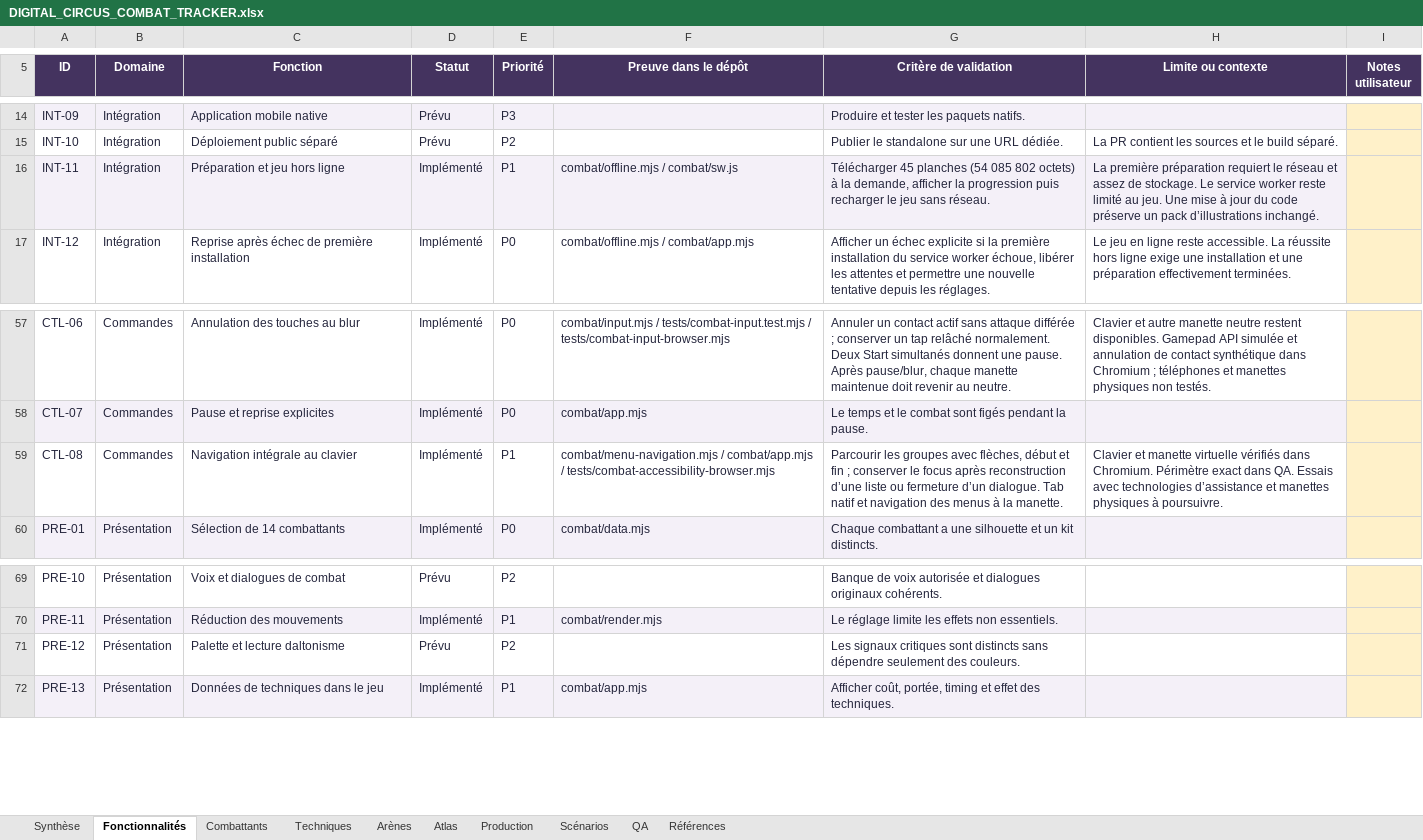
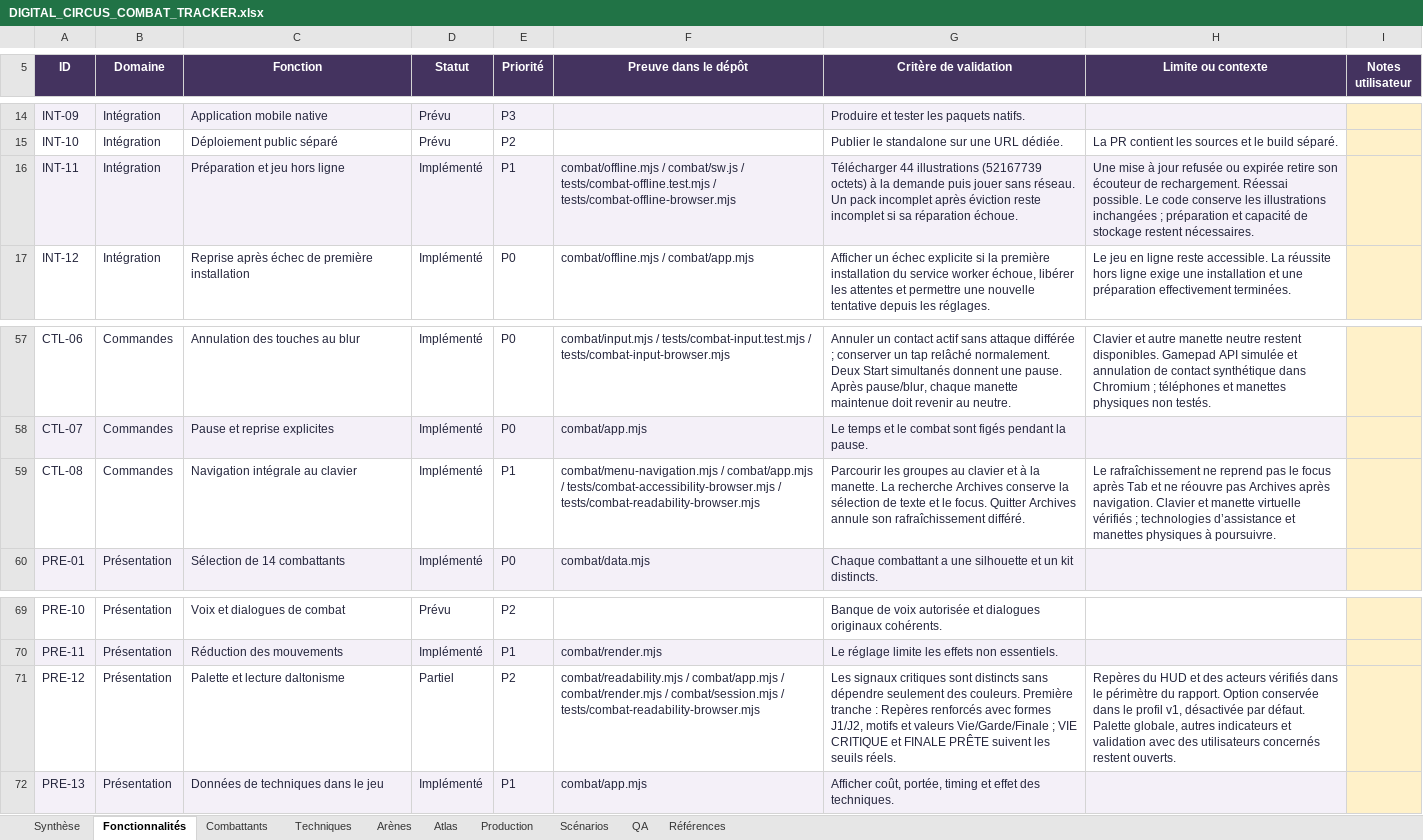
Before and after one commit to darknigthmare/CainOS, an Excel workbook: docs/DIGITAL_CIRCUS_COMBAT_TRACKER.xlsx, sheet Fonctionnalités, drawn as a sheet; only a part is shown, gaps mark what is left out; values as stored, in another font and other column widths than the file's, no borders; conditional formats and table styles not drawn; the diff names each change by its address in the sheet, - before the commit and + after, or states it on an @@ line.

Commit message:
Documenter et livrer les repères renforcés et les corrections hors ligne

```diff
--- a/docs/DIGITAL_CIRCUS_COMBAT_TRACKER.xlsx (sheet Fonctionnalités)
+++ b/docs/DIGITAL_CIRCUS_COMBAT_TRACKER.xlsx (sheet Fonctionnalités)
-F16 (Preuve dans le dépôt): …/ combat/sw.js
+F16 (Preuve dans le dépôt): …/ combat/sw.js / tests/combat-offline.test.mjs / tests/combat-offline-browser.mjs
-G16 (Critère de validation): Télécharger 45 planches (54 085 802 octets) à la demande, afficher la progression puis recharger le jeu sans réseau.
+G16 (Critère de validation): Télécharger 44 illustrations (52167739 octets) à la demande puis jouer sans réseau. Un pack incomplet après éviction reste incomplet si sa réparation échoue.
-H16 (Limite ou contexte): La première préparation requiert le réseau et assez de stockage. Le service worker reste limité au jeu. Une mise à jour du code préserve un pack d’illustrations inchangé.
+H16 (Limite ou contexte): Une mise à jour refusée ou expirée retire son écouteur de rechargement. Réessai possible. Le code conserve les illustrations inchangées ; préparation et capacité de stockage restent nécessaires.
-F59 (Preuve dans le dépôt): …/ tests/combat-accessibility-browser.mjs
+F59 (Preuve dans le dépôt): …/ tests/combat-accessibility-browser.mjs / tests/combat-readability-browser.mjs
-G59 (Critère de validation): …les groupes avec flèches, début et fin ; conserver le focus après reconstruction d’une liste ou fermeture d’un dialogue. Tab natif et navigation des menus à la manette.
+G59 (Critère de validation): …les groupes au clavier et à la manette. La recherche Archives conserve la sélection de texte et le focus. Quitter Archives annule son rafraîchissement différé.
-H59 (Limite ou contexte): Clavier et manette virtuelle vérifiés dans Chromium. Périmètre exact dans QA. Essais avec technologies d’assistance…
+H59 (Limite ou contexte): Le rafraîchissement ne reprend pas le focus après Tab et ne réouvre pas Archives après navigation. Clavier et manette virtuelle vérifiés ; technologies d’assistance…
-D71 (Statut): Prévu
+D71 (Statut): Partiel
-F71 (Preuve dans le dépôt): (empty)
+F71 (Preuve dans le dépôt): combat/readability.mjs / combat/app.mjs / combat/render.mjs / combat/session.mjs / tests/combat-readability-browser.mjs
-G71 (Critère de validation): …des couleurs.
+G71 (Critère de validation): …des couleurs. Première tranche : Repères renforcés avec formes J1/J2, motifs et valeurs Vie/Garde/Finale ; VIE CRITIQUE et FINALE PRÊTE suivent les seuils réels.
-H71 (Limite ou contexte): (empty)
+H71 (Limite ou contexte): Repères du HUD et des acteurs vérifiés dans le périmètre du rapport. Option conservée dans le profil v1, désactivée par défaut. Palette globale, autres indicateurs et validation avec des utilisateurs concernés restent ouverts.
```
Also changed, not shown: sheet QA, sheet Production, sheet Synthèse, sheet Références, formulas that keep their value, 9 other files.
